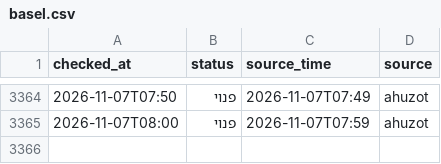
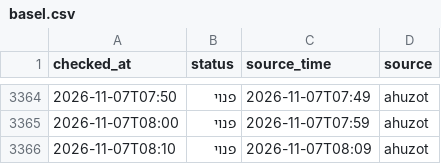
Before and after one commit to dorelazar/track-parking, a CSV file: basel.csv, drawn as a sheet; only a part is shown, gaps mark what is left out; the diff names each change by its address in the sheet, - before the commit and + after, or states it on an @@ line.

```diff
--- a/basel.csv
+++ b/basel.csv
+row 3366: 2026-11-07T08:10 | פנוי | 2026-11-07T08:09 | ahuzot
```
Also changed, not shown: assuta.csv.
